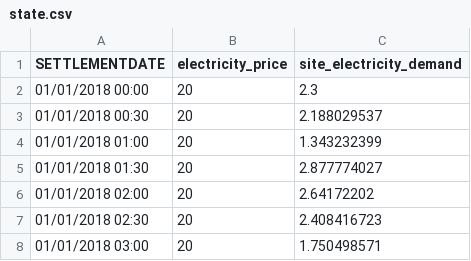
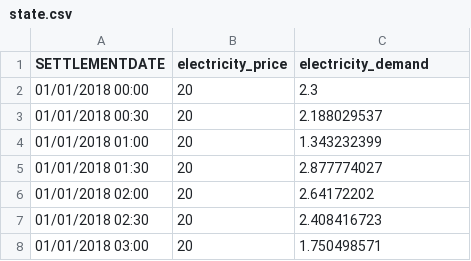
Before and after one commit to ADGEfficiency/energy-py, a CSV file: energy_py/envs/battery/state.csv, drawn as a sheet; only a part is shown.

```diff
--- a/energy_py/envs/battery/state.csv
+++ b/energy_py/envs/battery/state.csv
@@ -1,2 +1,2 @@
-SETTLEMENTDATE,electricity_price,site_electricity_demand
+SETTLEMENTDATE,electricity_price,electricity_demand
 01/01/2018 00:00,20,2.3
```
Also changed, not shown: 4 other files.
